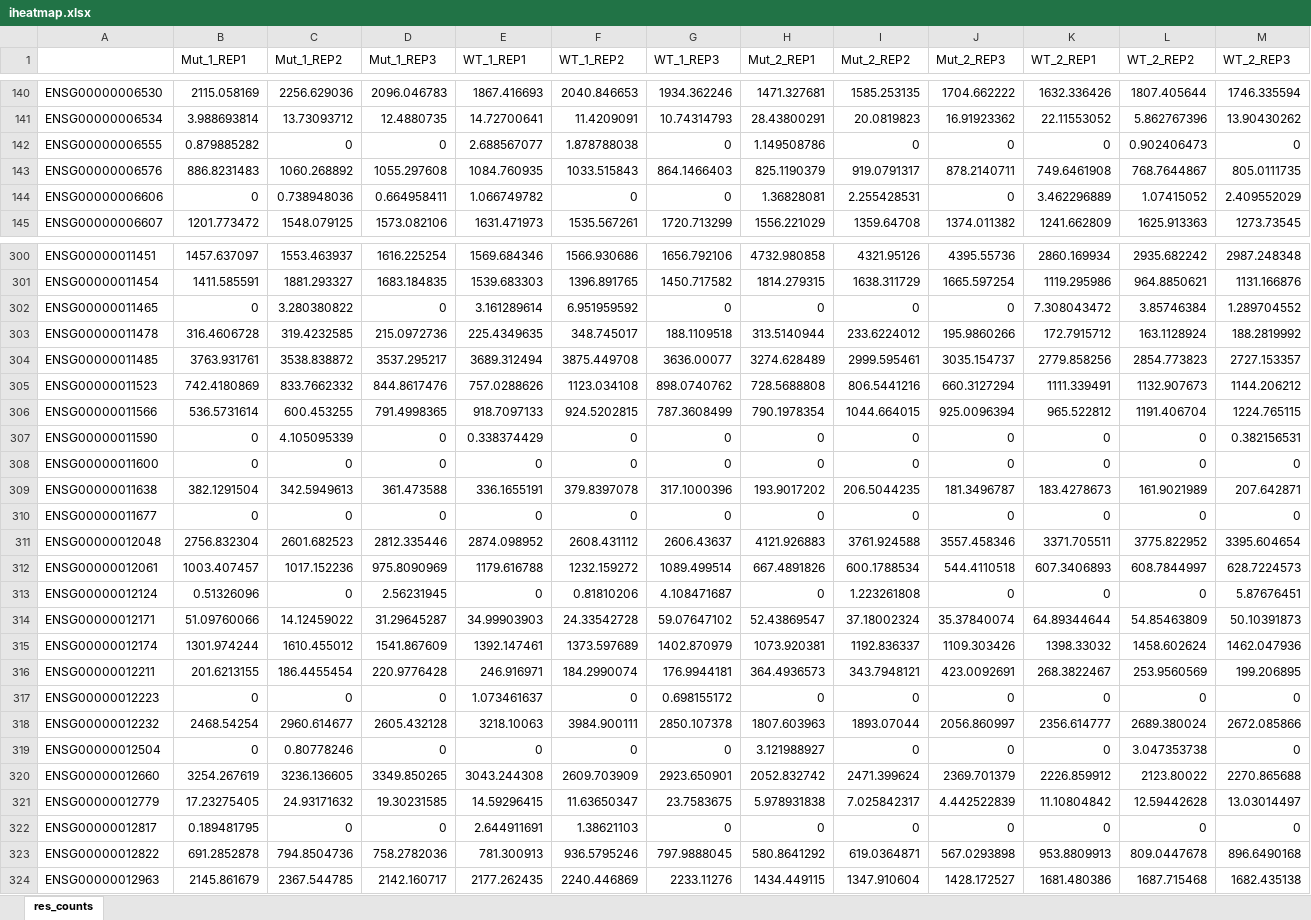
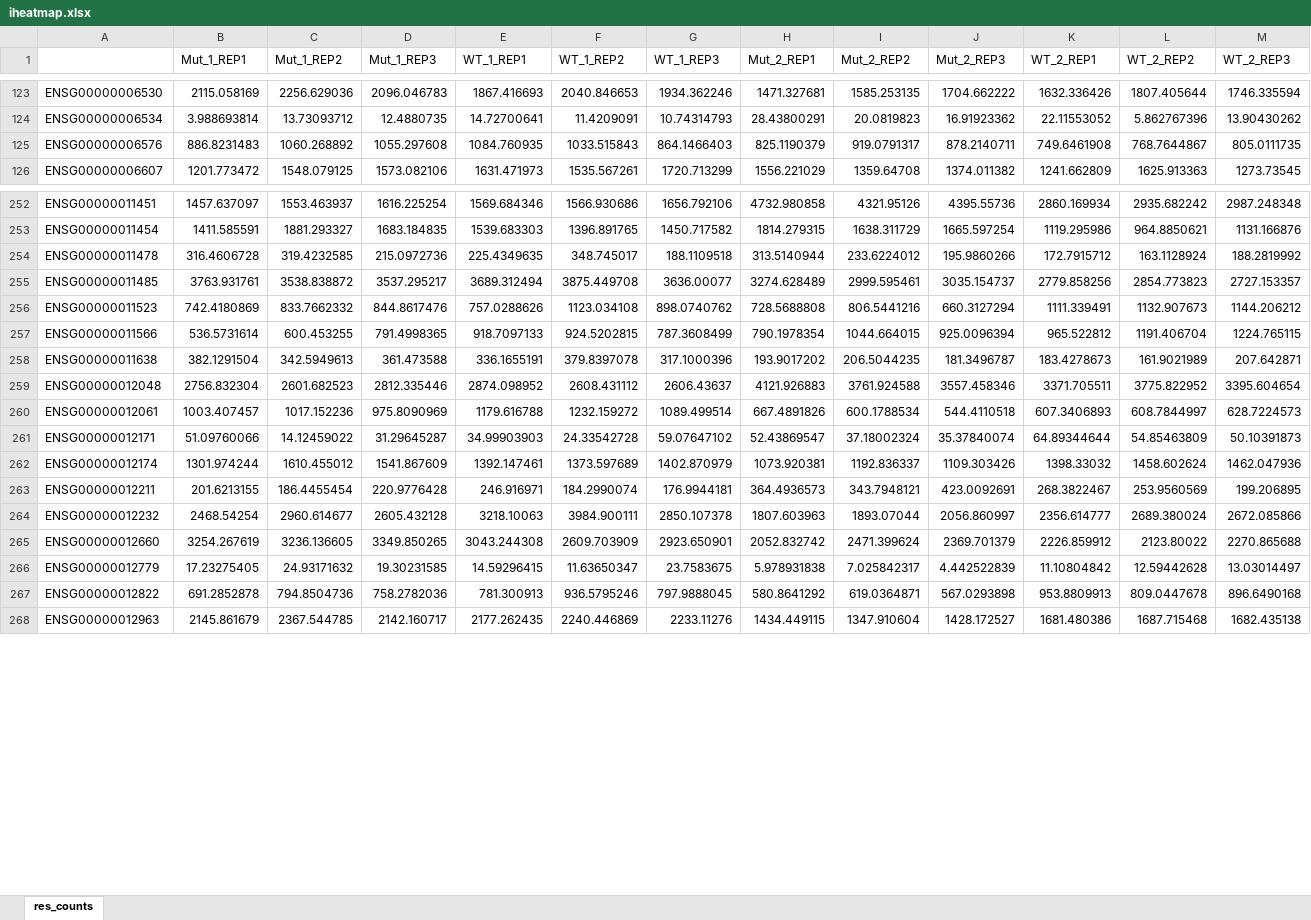
Before and after one commit to mpg-age-bioinformatics/flaski, an Excel workbook: utils/demo_data/iheatmap.xlsx, sheet res_counts, drawn as a sheet; only a part is shown, gaps mark what is left out; values as stored, in another font and other column widths than the file's, no borders; rows hold the shown columns only; the diff covers the shown part only; the diff names each change by its address in the sheet, - before the commit and + after, or states it on an @@ line.

```diff
--- a/utils/demo_data/iheatmap.xlsx (sheet res_counts)
+++ b/utils/demo_data/iheatmap.xlsx (sheet res_counts)
-row 142: ENSG00000006555 | 0.879885282 | 0 | 0 | 2.688567077 | 1.878788038 | 0 | 1.149508786 | 0 | 0 | 0 | 0.902406473 | 0
-row 144: ENSG00000006606 | 0 | 0.738948036 | 0.664958411 | 1.066749782 | 0 | 0 | 1.36828081 | 2.255428531 | 0 | 3.462296889 | 1.07415052 | 2.409552029
-row 302: ENSG00000011465 | 0 | 3.280380822 | 0 | 3.161289614 | 6.951959592 | 0 | 0 | 0 | 0 | 7.308043472 | 3.85746384 | 1.289704552
-row 307: ENSG00000011590 | 0 | 4.105095339 | 0 | 0.338374429 | 0 | 0 | 0 | 0 | 0 | 0 | 0 | 0.382156531
-row 308: ENSG00000011600 | 0 | 0 | 0 | 0 | 0 | 0 | 0 | 0 | 0 | 0 | 0 | 0
-row 310: ENSG00000011677 | 0 | 0 | 0 | 0 | 0 | 0 | 0 | 0 | 0 | 0 | 0 | 0
-row 313: ENSG00000012124 | 0.51326096 | 0 | 2.56231945 | 0 | 0.81810206 | 4.108471687 | 0 | 1.223261808 | 0 | 0 | 0 | 5.87676451
-row 317: ENSG00000012223 | 0 | 0 | 0 | 1.073461637 | 0 | 0.698155172 | 0 | 0 | 0 | 0 | 0 | 0
-row 319: ENSG00000012504 | 0 | 0.80778246 | 0 | 0 | 0 | 0 | 3.121988927 | 0 | 0 | 0 | 3.047353738 | 0
-row 322: ENSG00000012817 | 0.189481795 | 0 | 0 | 2.644911691 | 1.38621103 | 0 | 0 | 0 | 0 | 0 | 0 | 0
```
Also changed, not shown: 83 removed rows and 32 edited cells elsewhere in this sheet, 1 other file.
